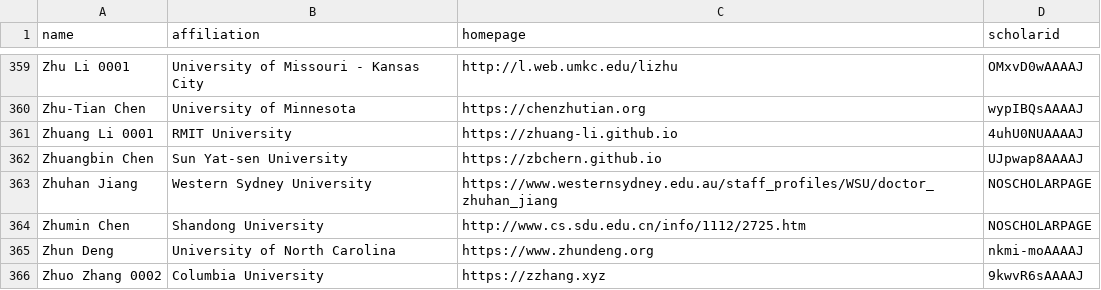
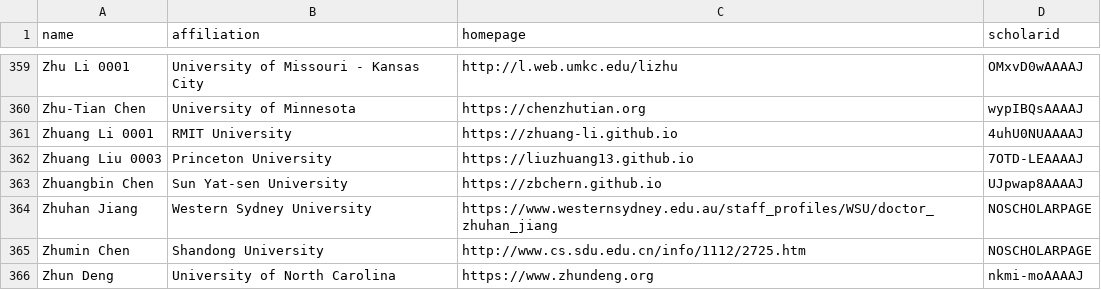
Before and after one commit to LiuFang816/CSrankings, a CSV file: csrankings-z.csv, drawn as a sheet; only a part is shown, gaps mark what is left out; the shorter side is filled out with more unchanged rows; the diff names each change by its address in the sheet, - before the commit and + after, or states it on an @@ line.

Commit message:
Add Zhuang Liu 0003 (Princeton University) to csrankings-z.csv

```diff
--- a/csrankings-z.csv
+++ b/csrankings-z.csv
+row 362: Zhuang Liu 0003 | Princeton University | https://liuzhuang13.github.io | 7OTD-LEAAAAJ
```
